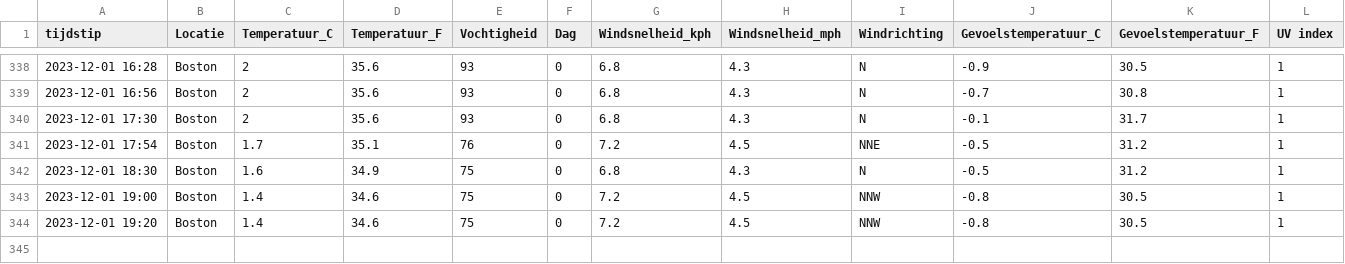
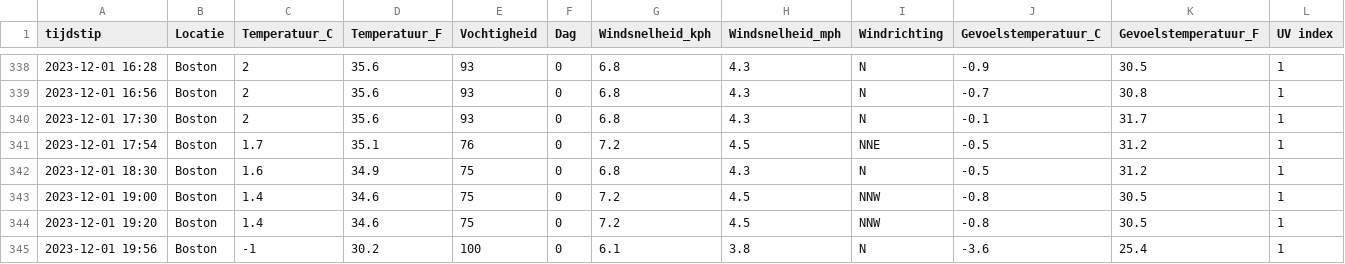
Before and after one commit to TomDeganck/AutomatieLinuxForDataScientist, a CSV file: data_storage/output.csv, drawn as a sheet; only a part is shown, gaps mark what is left out.

```diff
--- a/data_storage/output.csv
+++ b/data_storage/output.csv
@@ -344 +344,2 @@ tijdstip,Locatie,Temperatuur_C,Temperatuur_F,Vochtigheid,Dag,Windsnelheid_kph,Wi
 "2023-12-01 19:20","Boston",1.4,34.6,75,0,7.2,4.5,"NNW",-0.8,30.5,1
+"2023-12-01 19:56","Boston",-1,30.2,100,0,6.1,3.8,"N",-3.6,25.4,1
```
Also changed, not shown: 5 other files.
